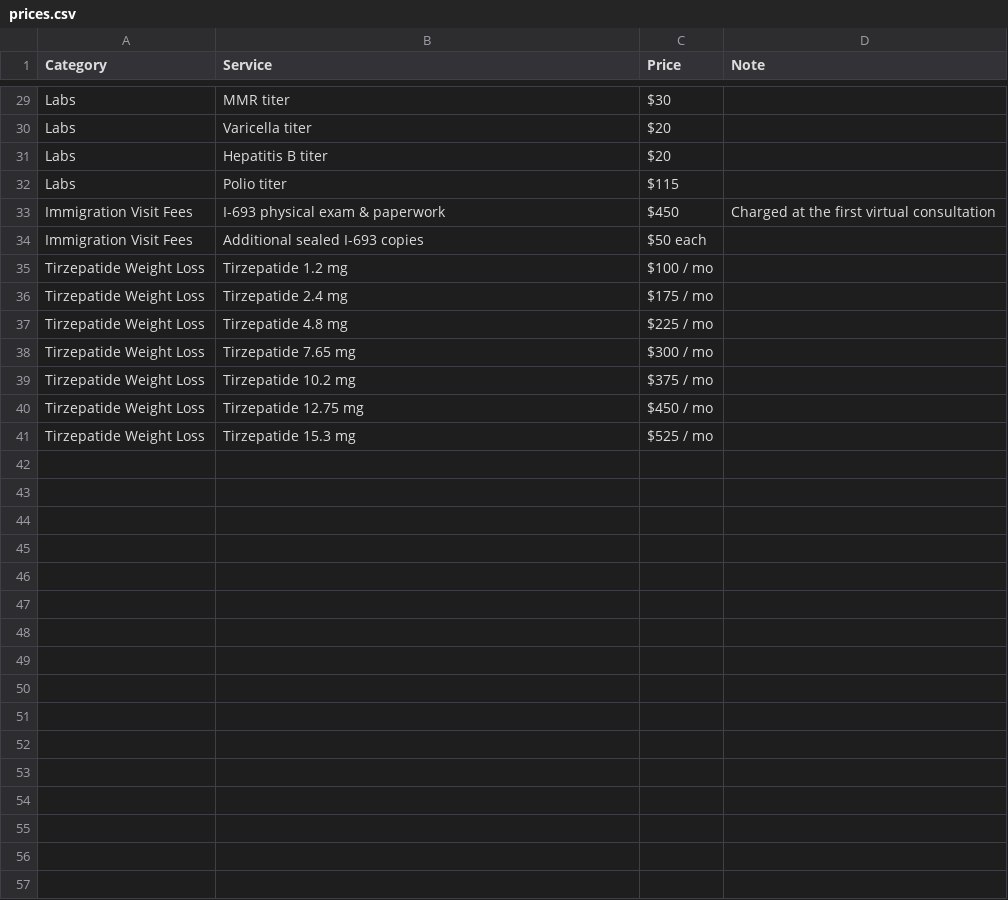
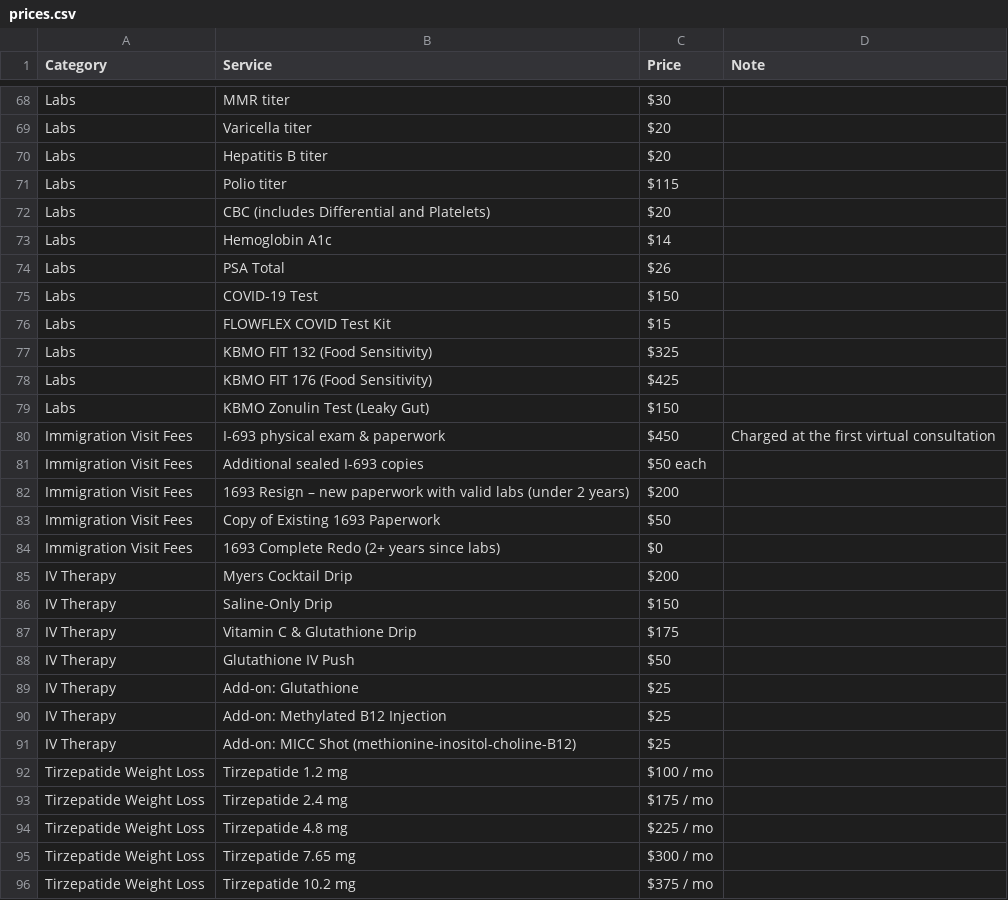
Before and after one commit to actiondirectcare/prices, a CSV file: prices.csv, drawn as a sheet; only a part is shown, gaps mark what is left out; the shorter side is filled out with more unchanged rows; the diff covers the shown part only; the diff names each change by its address in the sheet, - before the commit and + after, or states it on an @@ line.

```diff
--- a/prices.csv
+++ b/prices.csv
+row 72: Labs | CBC (includes Differential and Platelets) | $20
+row 73: Labs | Hemoglobin A1c | $14
+row 74: Labs | PSA Total | $26
+row 75: Labs | COVID-19 Test | $150
+row 76: Labs | FLOWFLEX COVID Test Kit | $15
+row 77: Labs | KBMO FIT 132 (Food Sensitivity) | $325
+row 78: Labs | KBMO FIT 176 (Food Sensitivity) | $425
+row 79: Labs | KBMO Zonulin Test (Leaky Gut) | $150
+row 82: Immigration Visit Fees | 1693 Resign – new paperwork with valid labs (under 2 years) | $200
+row 83: Immigration Visit Fees | Copy of Existing 1693 Paperwork | $50
+row 84: Immigration Visit Fees | 1693 Complete Redo (2+ years since labs) | $0
+row 85: IV Therapy | Myers Cocktail Drip | $200
+row 86: IV Therapy | Saline-Only Drip | $150
+row 87: IV Therapy | Vitamin C & Glutathione Drip | $175
+row 88: IV Therapy | Glutathione IV Push | $50
+row 89: IV Therapy | Add-on: Glutathione | $25
+row 90: IV Therapy | Add-on: Methylated B12 Injection | $25
+row 91: IV Therapy | Add-on: MICC Shot (methionine-inositol-choline-B12) | $25
```
Also changed, not shown: 41 added rows and 2 removed rows elsewhere in this file.
